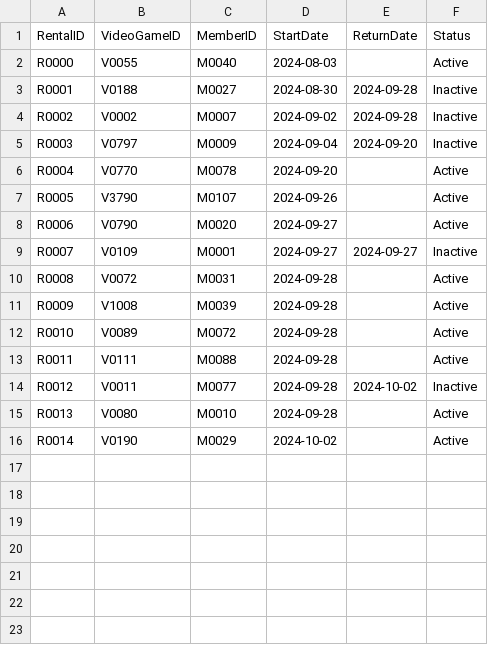
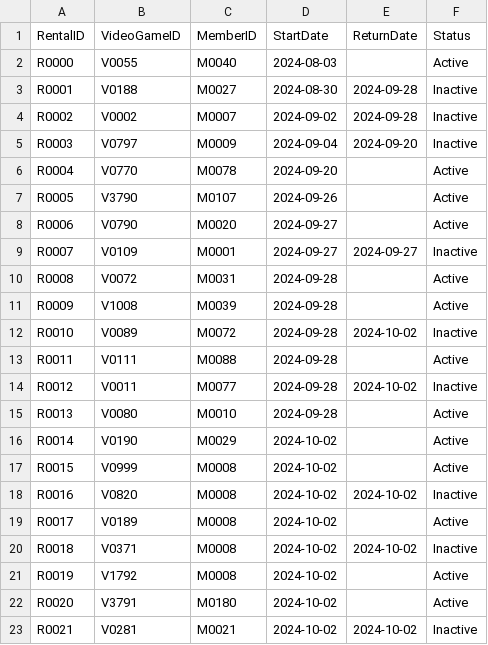
Before and after one commit to mel-rossi/Retro-Video-Games-Management-System, a CSV file: Inventory/Rentals.csv, drawn as a sheet.

Commit message:
Availability, RentalLimit, and RentalStatus validation tests

```diff
--- a/Inventory/Rentals.csv
+++ b/Inventory/Rentals.csv
@@ -11,3 +11,3 @@ R0008,V0072,M0031,2024-09-28,,Active
 R0009,V1008,M0039,2024-09-28,,Active
-R0010,V0089,M0072,2024-09-28,,Active
+R0010,V0089,M0072,2024-09-28,2024-10-02,Inactive
 R0011,V0111,M0088,2024-09-28,,Active
@@ -16 +16,8 @@ R0013,V0080,M0010,2024-09-28,,Active
 R0014,V0190,M0029,2024-10-02,,Active
+R0015,V0999,M0008,2024-10-02,,Active
+R0016,V0820,M0008,2024-10-02,2024-10-02,Inactive
+R0017,V0189,M0008,2024-10-02,,Active
+R0018,V0371,M0008,2024-10-02,2024-10-02,Inactive
+R0019,V1792,M0008,2024-10-02,,Active
+R0020,V3791,M0180,2024-10-02,,Active
+R0021,V0281,M0021,2024-10-02,2024-10-02,Inactive
```
Also changed, not shown: Inventory/Members.csv, Inventory/VideoGames.csv.
